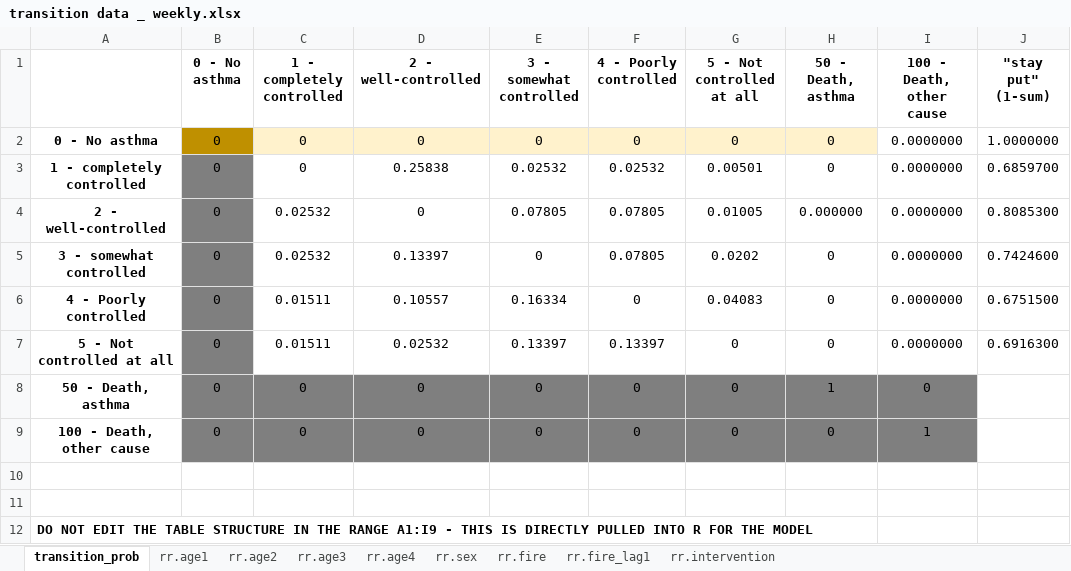
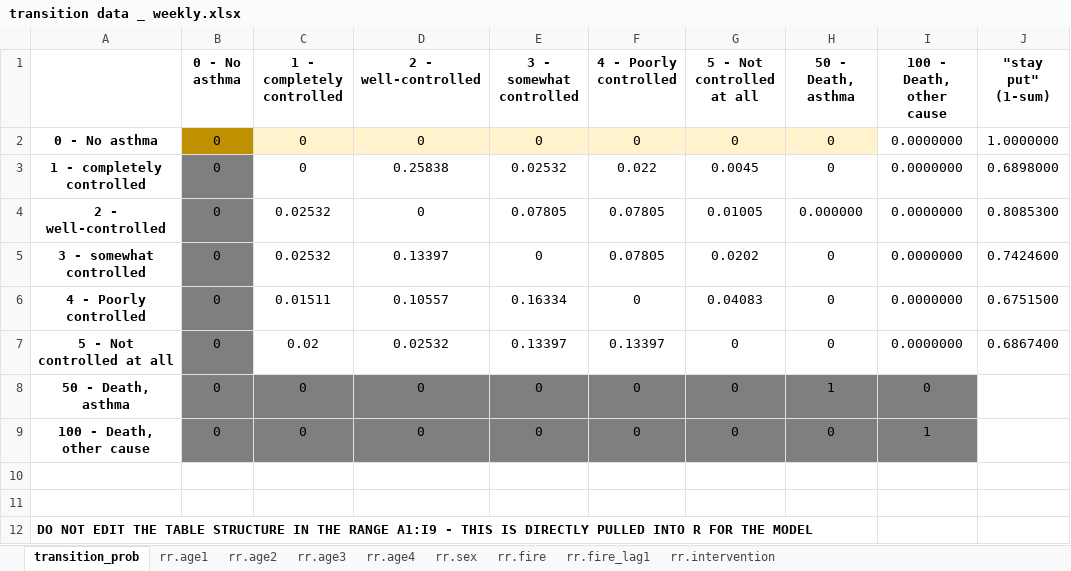
Before and after one commit to sigalm/Climate-Health, an Excel workbook: Data/Asthma/Transition probabilities/transition data _ weekly.xlsx, sheet transition_prob, drawn as a sheet; only a part is shown; values as stored, in another font and other column widths than the file's, no borders; charts and pictures not drawn; the diff names each change by its address in the sheet, - before the commit and + after, or states it on an @@ line.

```diff
--- a/Data/Asthma/Transition probabilities/transition data _ weekly.xlsx (sheet transition_prob)
+++ b/Data/Asthma/Transition probabilities/transition data _ weekly.xlsx (sheet transition_prob)
-F3 (4 - Poorly controlled): 0.02532
+F3 (4 - Poorly controlled): 0.022
-G3 (5 - Not controlled at all): 0.00501
+G3 (5 - Not controlled at all): 0.0045
-J3 ("stay put" (1-sum)): 0.6859700
+J3 ("stay put" (1-sum)): 0.6898000
-C7 (1 - completely controlled): 0.01511
+C7 (1 - completely controlled): 0.02
-J7 ("stay put" (1-sum)): 0.6916300
+J7 ("stay put" (1-sum)): 0.6867400
```
Also changed, not shown: Data/Asthma/Transition probabilities/transition data_weekly_recalibrate.xlsx, 5 other files.
